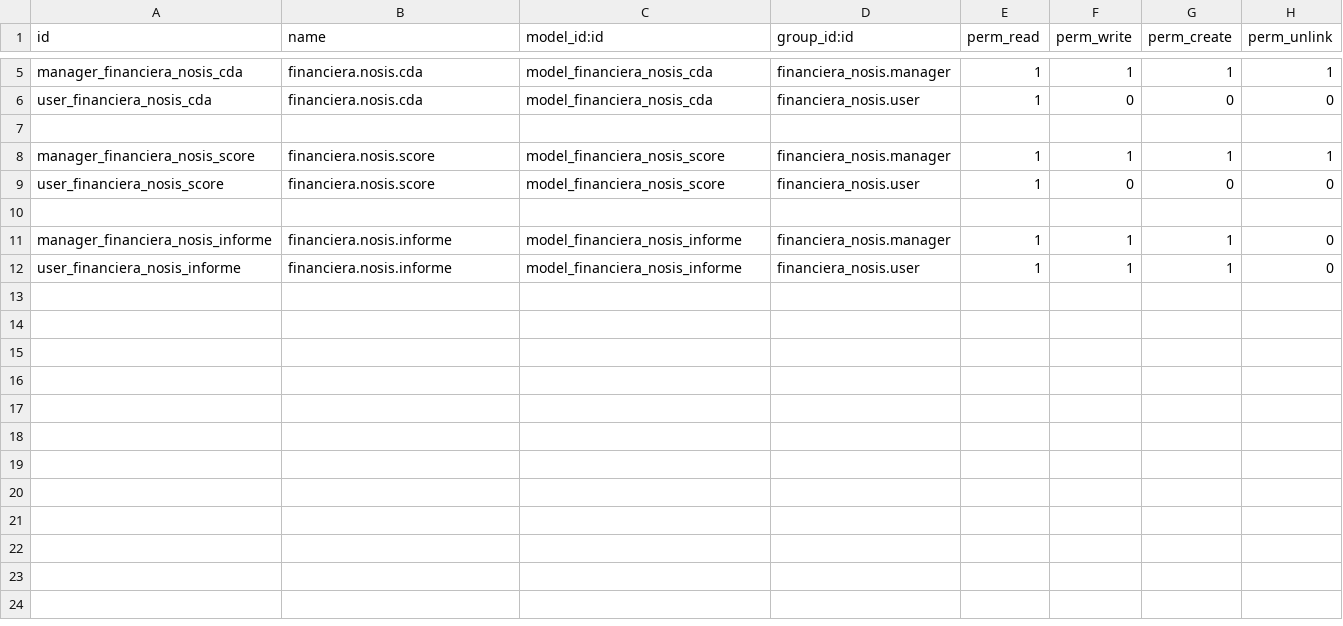
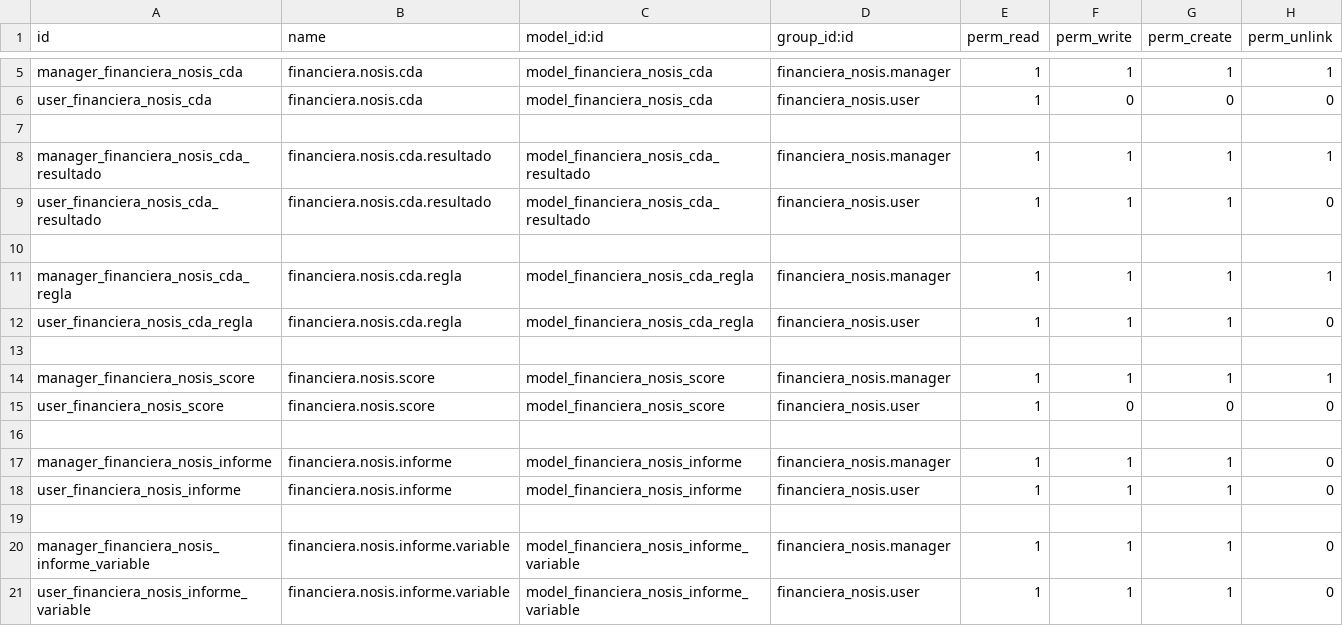
Before and after one commit to levislibra/financiera_nosis, a CSV file: security/ir.model.access.csv, drawn as a sheet; only a part is shown, gaps mark what is left out.

```diff
--- a/security/ir.model.access.csv
+++ b/security/ir.model.access.csv
@@ -7,2 +7,8 @@ user_financiera_nosis_cda,financiera.nosis.cda,model_financiera_nosis_cda,financ
 
+manager_financiera_nosis_cda_resultado,financiera.nosis.cda.resultado,model_financiera_nosis_cda_resultado,financiera_nosis.manager,1,1,1,1
+user_financiera_nosis_cda_resultado,financiera.nosis.cda.resultado,model_financiera_nosis_cda_resultado,financiera_nosis.user,1,1,1,0
+
+manager_financiera_nosis_cda_regla,financiera.nosis.cda.regla,model_financiera_nosis_cda_regla,financiera_nosis.manager,1,1,1,1
+user_financiera_nosis_cda_regla,financiera.nosis.cda.regla,model_financiera_nosis_cda_regla,financiera_nosis.user,1,1,1,0
+
 manager_financiera_nosis_score,financiera.nosis.score,model_financiera_nosis_score,financiera_nosis.manager,1,1,1,1
@@ -12 +18,4 @@ manager_financiera_nosis_informe,financiera.nosis.informe,model_financiera_nosis
 user_financiera_nosis_informe,financiera.nosis.informe,model_financiera_nosis_informe,financiera_nosis.user,1,1,1,0
+
+manager_financiera_nosis_informe_variable,financiera.nosis.informe.variable,model_financiera_nosis_informe_variable,financiera_nosis.manager,1,1,1,0
+user_financiera_nosis_informe_variable,financiera.nosis.informe.variable,model_financiera_nosis_informe_variable,financiera_nosis.user,1,1,1,0
```
Also changed, not shown: 2 other files.
